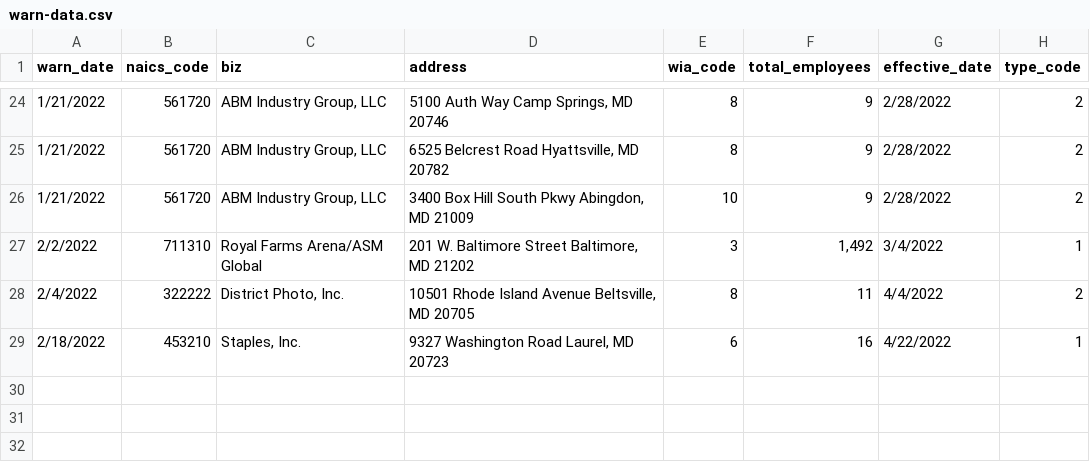
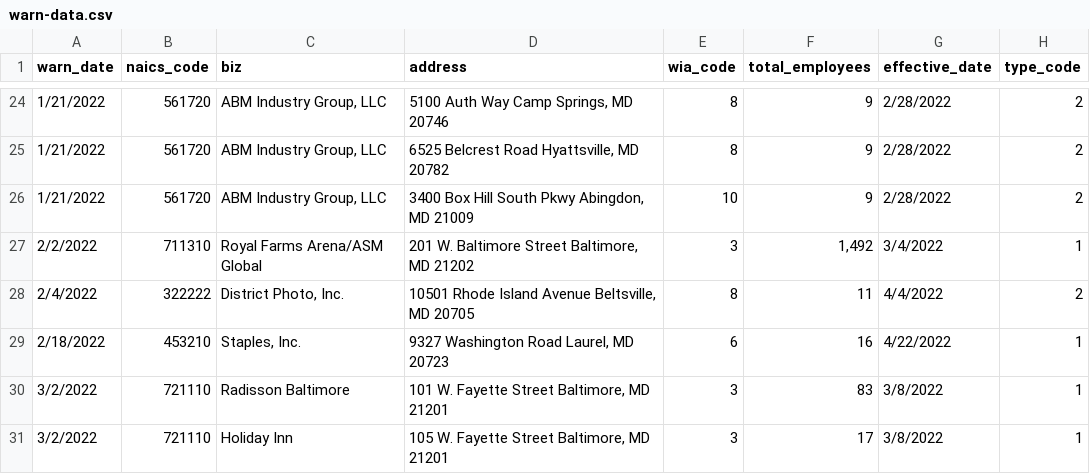
Before and after one commit to michael-korsh/first-github-scraper, a CSV file: warn-data.csv, drawn as a sheet; only a part is shown, gaps mark what is left out.

```diff
--- a/warn-data.csv
+++ b/warn-data.csv
@@ -29 +29,3 @@ warn_date,naics_code,biz,address,wia_code,total_employees,effective_date,type_co
 2/18/2022,453210,"Staples, Inc.","9327 Washington Road Laurel, MD 20723",6,16,4/22/2022,1
+3/2/2022,721110,Radisson Baltimore,"101 W. Fayette Street                                Baltimore, MD 21201",3,83,3/8/2022,1
+3/2/2022,721110,Holiday Inn,"105 W. Fayette Street                                Baltimore, MD 21201",3,17,3/8/2022,1
```
